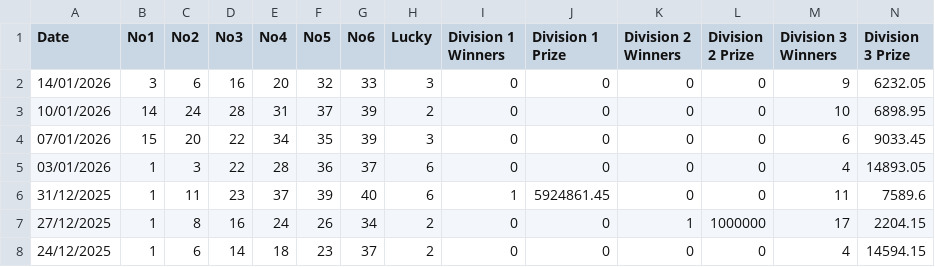
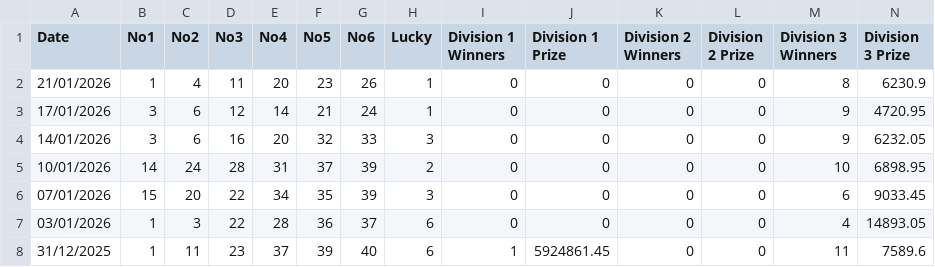
Before and after one commit to NicolasRamosaj/swiss_lotto_analyser, a CSV file: data/swisslotto_2013_2024.csv, drawn as a sheet; only a part is shown; the shorter side is filled out with more unchanged rows; rows hold the shown columns only; the diff names each change by its address in the sheet, - before the commit and + after, or states it on an @@ line.

Commit message:
Update dataset

```diff
--- a/data/swisslotto_2013_2024.csv
+++ b/data/swisslotto_2013_2024.csv
+row 2: 21/01/2026 | 1 | 4 | 11 | 20 | 23 | 26 | 1 | 0 | 0 | 0 | 0 | 8 | 6230.9
+row 3: 17/01/2026 | 3 | 6 | 12 | 14 | 21 | 24 | 1 | 0 | 0 | 0 | 0 | 9 | 4720.95
```
